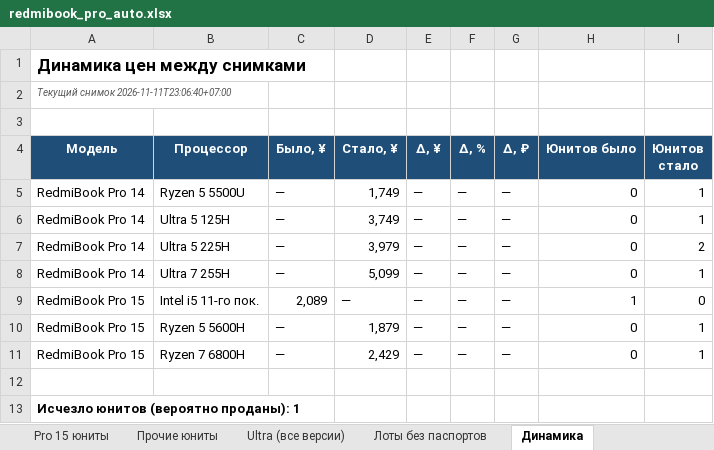
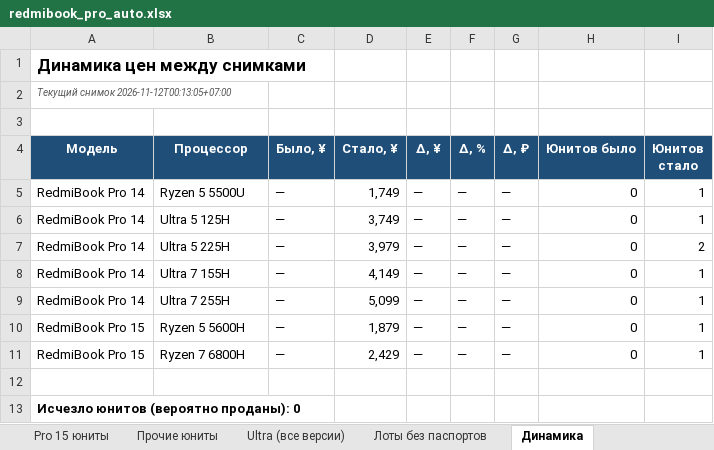
Before and after one commit to usmniko-spec/jd-laptops, an Excel workbook: redmibook_pro_auto.xlsx, sheet Динамика, drawn as a sheet; values as stored, in another font and other column widths than the file's, no borders; removed rows and columns are numbered as before the commit, all else as after; the diff names each change by its address in the sheet, - before the commit and + after, or states it on an @@ line.

```diff
--- a/redmibook_pro_auto.xlsx (sheet Динамика)
+++ b/redmibook_pro_auto.xlsx (sheet Динамика)
-A2 (Модель): Текущий снимок 2026-11-11T23:06:40+07:00
+A2 (Модель): Текущий снимок 2026-11-12T00:13:05+07:00
+row 8: RedmiBook Pro 14 | Ultra 7 155H | — | 4,149 | — | — | — | 0 | 1
-row 9: RedmiBook Pro 15 | Intel i5 11-го пок. | 2,089 | — | — | — | — | 1 | 0
-A13 (Модель): Исчезло юнитов (вероятно проданы): 1
+A13 (Модель): Исчезло юнитов (вероятно проданы): 0
```
Also changed, not shown: sheet Фокус 6600H-6800H-Ultra, sheet Движение все Pro, sheet Ultra (все версии), sheet Pro 14 юниты, sheet Движение юнитов, sheet Сводка, 3 more sheets, charts or pictures, 4 other files.
